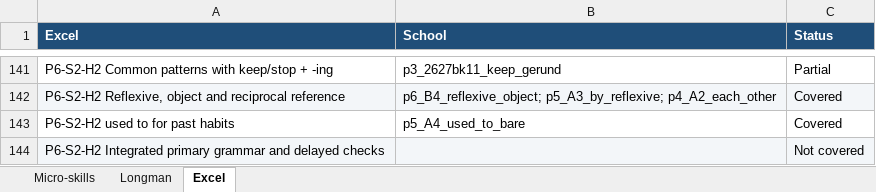
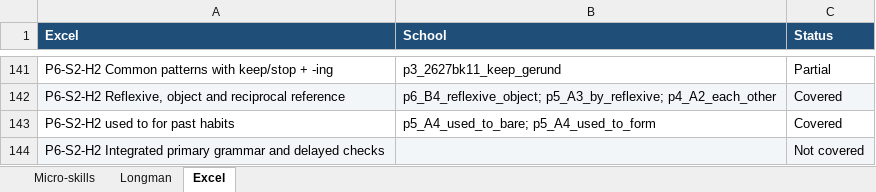
Before and after one commit to Benedict-s-Org/Integrated-Learning-Hub, an Excel workbook: docs/learning-system/data/school-curriculum-2026-27/P1-P4_micro_skills_2026-27.xlsx, sheet Excel, drawn as a sheet; only a part is shown, gaps mark what is left out; values as stored, in another font and other column widths than the file's, no borders; the diff covers the shown part only; the diff names each change by its address in the sheet, - before the commit and + after, or states it on an @@ line.

```diff
--- a/docs/learning-system/data/school-curriculum-2026-27/P1-P4_micro_skills_2026-27.xlsx (sheet Excel)
+++ b/docs/learning-system/data/school-curriculum-2026-27/P1-P4_micro_skills_2026-27.xlsx (sheet Excel)
-B143 (School): p5_A4_used_to_bare
+B143 (School): p5_A4_used_to_bare; p5_A4_used_to_form
```
Also changed, not shown: 12 edited cells elsewhere in this sheet, sheet Micro-skills, sheet Longman, 7 other files.
